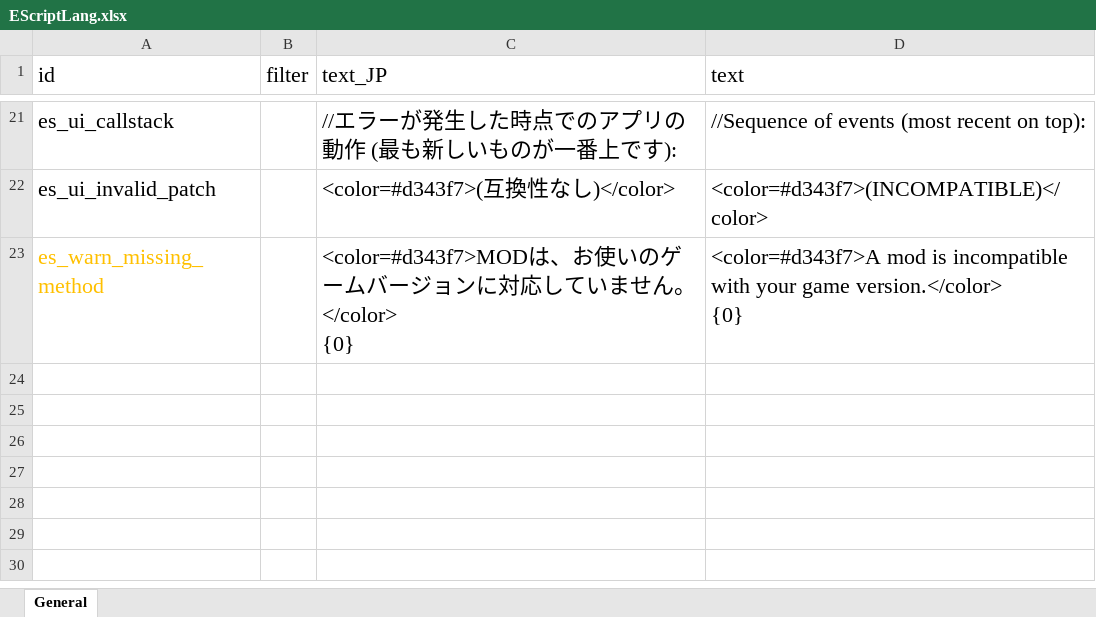
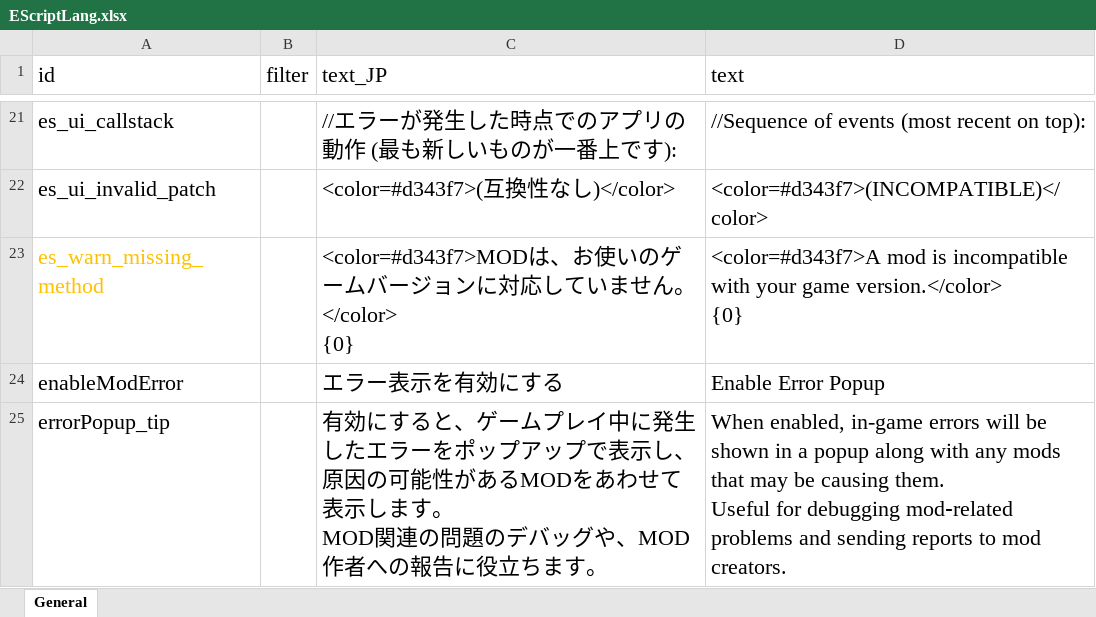
Before and after one commit to gottyduke/Elin.Plugins, an Excel workbook: ModdingKit/package/LangMod/EN/EScriptLang.xlsx, sheet General, drawn as a sheet; only a part is shown, gaps mark what is left out; values as stored, in another font and other column widths than the file's, no borders; ↵ is a line break in a cell; the diff names each change by its address in the sheet, - before the commit and + after, or states it on an @@ line.

Commit message:
feat(MK): update for modding integration 3

```diff
--- a/ModdingKit/package/LangMod/EN/EScriptLang.xlsx (sheet General)
+++ b/ModdingKit/package/LangMod/EN/EScriptLang.xlsx (sheet General)
+row 24: enableModError |  | エラー表示を有効にする | Enable Error Popup
+row 25: errorPopup_tip |  | 有効にすると、ゲームプレイ中に発生したエラーをポップアップで表示し、原因の可能性があるMODをあわせて表示します。 ↵ MOD関連の問題のデバッグや、MOD作者への報告に役立ちます。 | When enabled, in-game errors will be shown in a popup along with any mods that may be causing them. ↵ Useful for debugging mod‑related problems and sending reports to mod creators.
```
Also changed, not shown: 15 other files.
